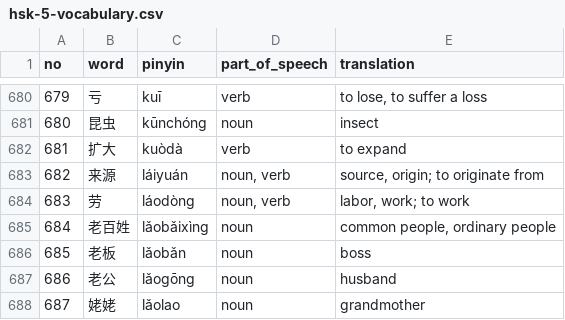
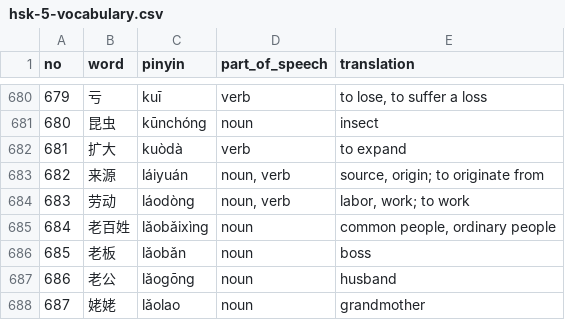
Before and after one commit to Leviathan121005/hsk-vocabulary-flashcards, a CSV file: public/hsk-5-vocabulary.csv, drawn as a sheet; only a part is shown, gaps mark what is left out.

```diff
--- a/public/hsk-5-vocabulary.csv
+++ b/public/hsk-5-vocabulary.csv
@@ -683,3 +683,3 @@ no,word,pinyin,part_of_speech,translation
 682,来源,láiyuán,"noun, verb","source, origin; to originate from"
-683,劳,láodòng,"noun, verb","labor, work; to work"
+683,劳动,láodòng,"noun, verb","labor, work; to work"
 684,⽼百姓,lǎobǎixìng,noun,"common people, ordinary people"
```
Also changed, not shown: 11 other files.
